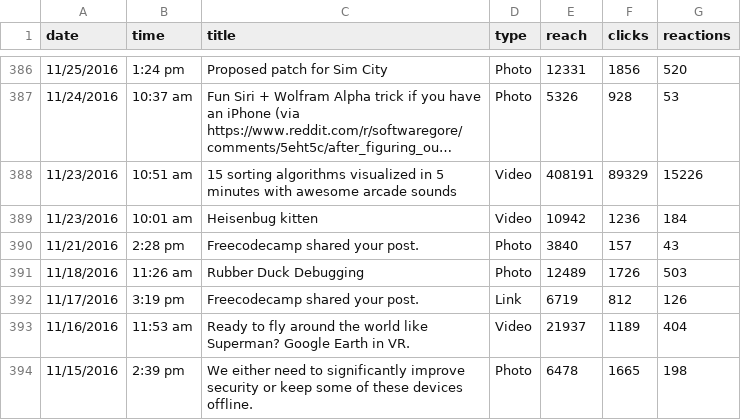
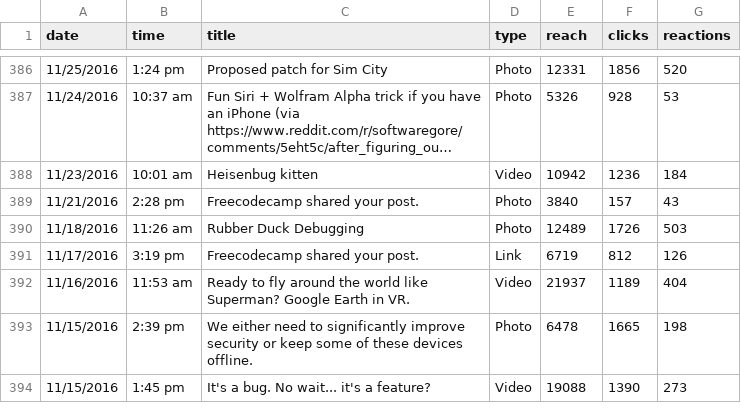
Before and after one commit to DailyPS/D3-assignment, a CSV file: freeCodeCamp-facebook-page-activity.csv, drawn as a sheet; only a part is shown, gaps mark what is left out; the shorter side is filled out with more unchanged rows; long unchanged cells end in …; the diff names each change by its address in the sheet, - before the commit and + after, or states it on an @@ line.

```diff
--- a/freeCodeCamp-facebook-page-activity.csv
+++ b/freeCodeCamp-facebook-page-activity.csv
-row 388: 11/23/2016 | 10:51 am | 15 sorting algorithms visualized in 5 minutes with awesome arcade sounds | Video | 408191 | 89329 | 15226
```
Also changed, not shown: 5 other files.
